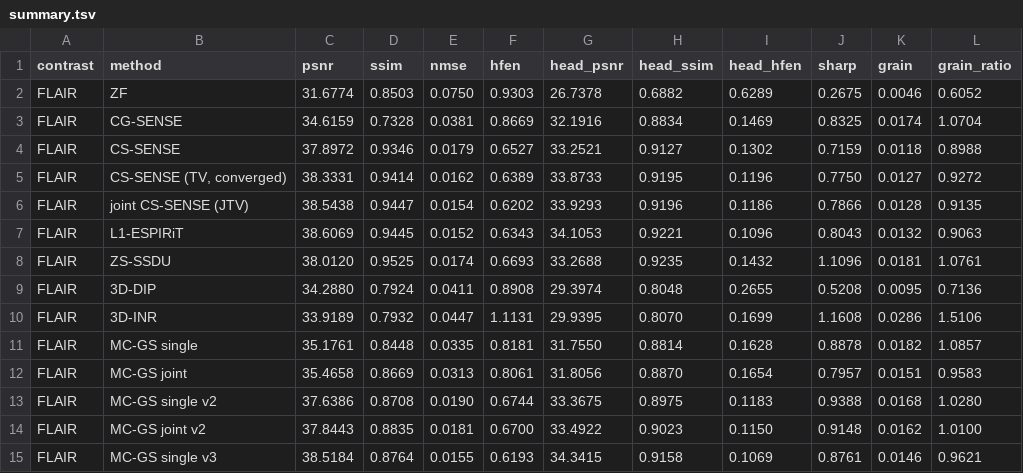
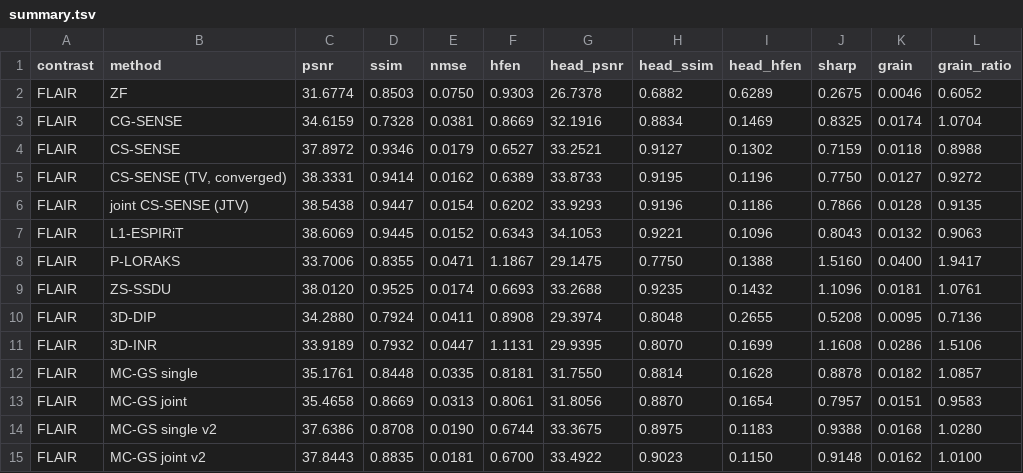
Before and after one commit to sober235/mcgs, a TSV file: t1flair_af12_retro/logs/summary.tsv, drawn as a sheet; only a part is shown; the shorter side is filled out with more unchanged rows.

Commit message:
hyw T1+FLAIR: P-LORAKS FLAIR in the tables, sweep and panels; per-slice counts and P-LORAKS notes updated

```diff
--- a/t1flair_af12_retro/logs/summary.tsv
+++ b/t1flair_af12_retro/logs/summary.tsv
@@ -7,2 +7,3 @@ FLAIR	joint CS-SENSE (JTV)	38.5438	0.9447	0.0154	0.6202	33.9293	0.9196	0.1186	0.
 FLAIR	L1-ESPIRiT	38.6069	0.9445	0.0152	0.6343	34.1053	0.9221	0.1096	0.8043	0.0132	0.9063
+FLAIR	P-LORAKS	33.7006	0.8355	0.0471	1.1867	29.1475	0.7750	0.1388	1.5160	0.0400	1.9417
 FLAIR	ZS-SSDU	38.0120	0.9525	0.0174	0.6693	33.2688	0.9235	0.1432	1.1096	0.0181	1.0761
```
Also changed, not shown: 6 other files.
